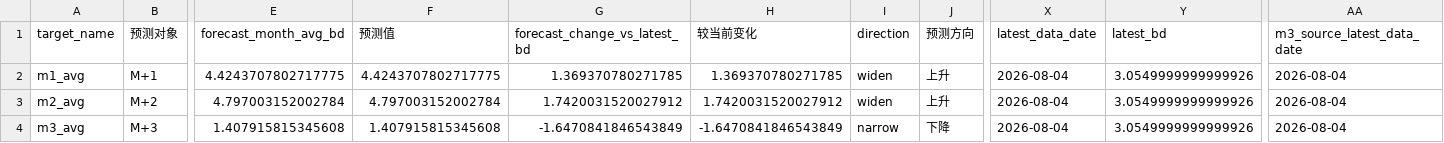
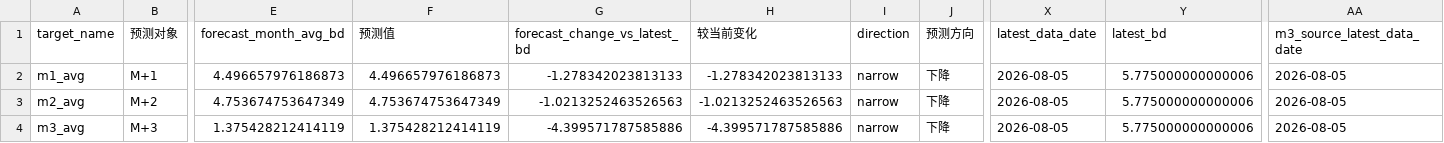
Before and after one commit to zyb0716-svg/bd-daily-report, a CSV file: short_term_final_forecast_summary.csv, drawn as a sheet; only a part is shown, gaps mark what is left out; the diff names each change by its address in the sheet, - before the commit and + after, or states it on an @@ line.

```diff
--- a/short_term_final_forecast_summary.csv
+++ b/short_term_final_forecast_summary.csv
-E2 (forecast_month_avg_bd): 4.4243707802717775
+E2 (forecast_month_avg_bd): 4.496657976186873
-F2 (预测值): 4.4243707802717775
+F2 (预测值): 4.496657976186873
-G2 (forecast_change_vs_latest_bd): 1.369370780271785
+G2 (forecast_change_vs_latest_bd): -1.278342023813133
-H2 (较当前变化): 1.369370780271785
+H2 (较当前变化): -1.278342023813133
-I2:I3 (direction): widen
+I2:I3 (direction): narrow
-J2:J3 (预测方向): 上升
+J2:J3 (预测方向): 下降
-X2:X4 (latest_data_date): 2026-08-04
+X2:X4 (latest_data_date): 2026-08-05
-Y2:Y4 (latest_bd): 3.0549999999999926
+Y2:Y4 (latest_bd): 5.775000000000006
-AA2:AA4 (m3_source_latest_data_date): 2026-08-04
+AA2:AA4 (m3_source_latest_data_date): 2026-08-05
-E3 (forecast_month_avg_bd): 4.797003152002784
+E3 (forecast_month_avg_bd): 4.753674753647349
-F3 (预测值): 4.797003152002784
+F3 (预测值): 4.753674753647349
-G3 (forecast_change_vs_latest_bd): 1.7420031520027912
+G3 (forecast_change_vs_latest_bd): -1.0213252463526563
-H3 (较当前变化): 1.7420031520027912
+H3 (较当前变化): -1.0213252463526563
-E4 (forecast_month_avg_bd): 1.407915815345608
+E4 (forecast_month_avg_bd): 1.375428212414119
-F4 (预测值): 1.407915815345608
+F4 (预测值): 1.375428212414119
-G4 (forecast_change_vs_latest_bd): -1.6470841846543849
+G4 (forecast_change_vs_latest_bd): -4.399571787585886
-H4 (较当前变化): -1.6470841846543849
+H4 (较当前变化): -4.399571787585886
```
Also changed, not shown: final_forecast_lock.csv, 4 other files.
